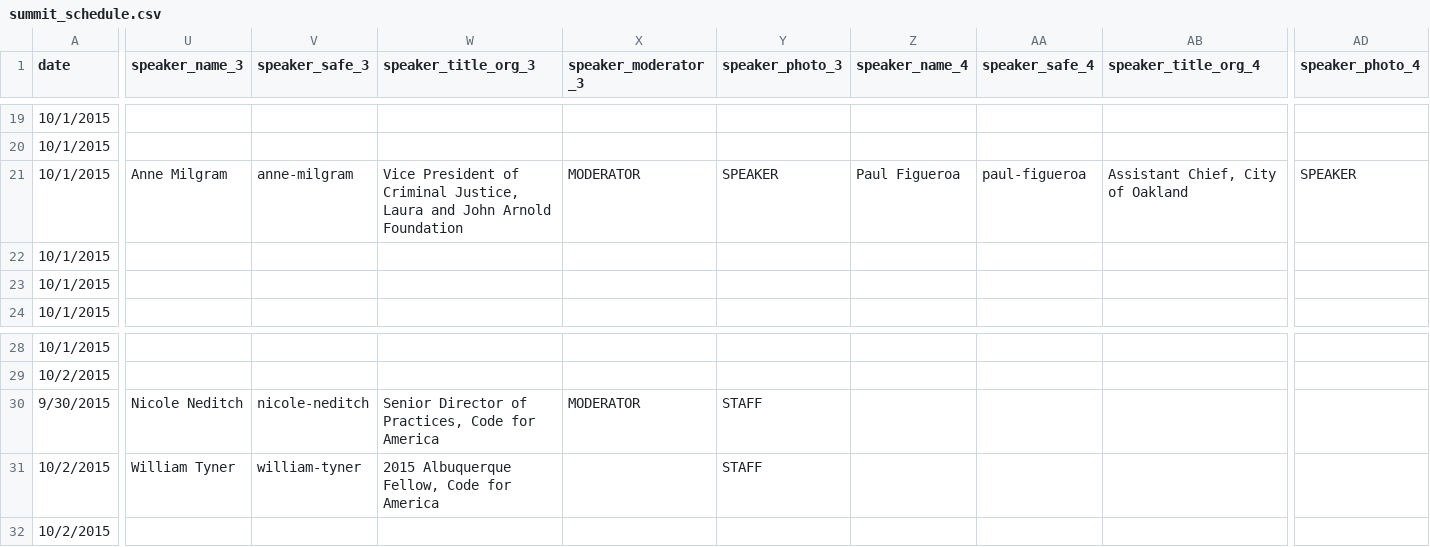
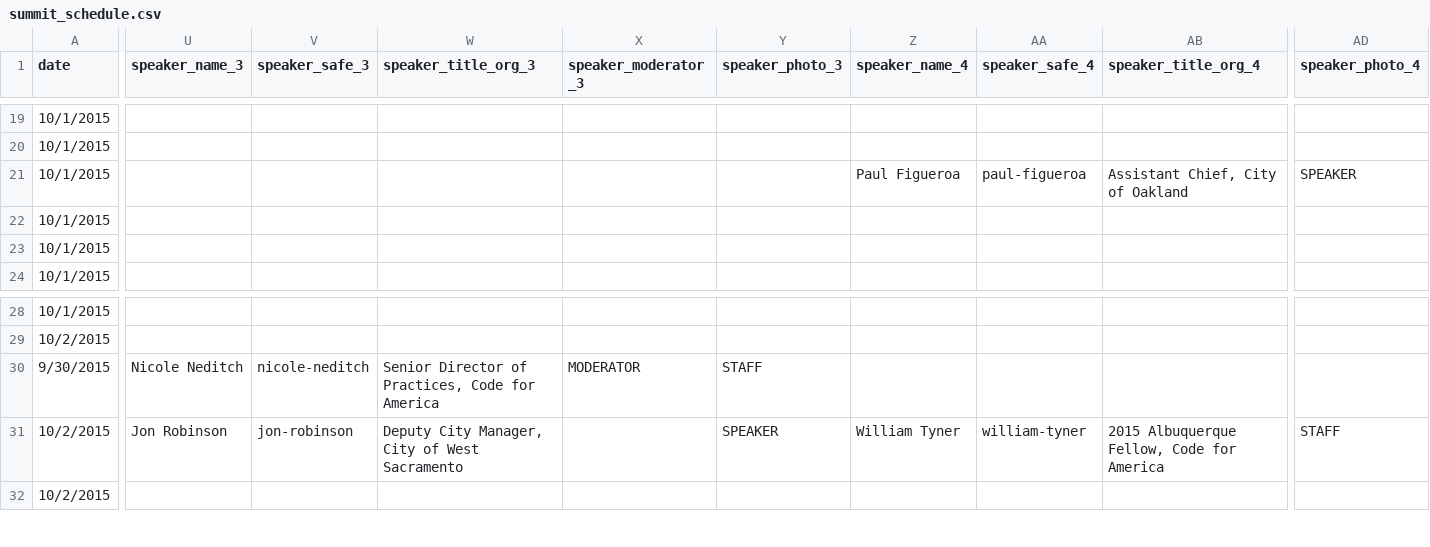
Before and after one commit to codeforamerica/codeforamerica.org-archive, a CSV file: _data/summit_schedule.csv, drawn as a sheet; only a part is shown, gaps mark what is left out; the diff covers the shown part only; the diff names each change by its address in the sheet, - before the commit and + after, or states it on an @@ line.

Commit message:
schedule update

```diff
--- a/_data/summit_schedule.csv
+++ b/_data/summit_schedule.csv
-U21 (speaker_name_3): Anne Milgram
+U21 (speaker_name_3): (empty)
-V21 (speaker_safe_3): anne-milgram
+V21 (speaker_safe_3): (empty)
-W21 (speaker_title_org_3): Vice President of Criminal Justice, Laura and John Arnold Foundation
+W21 (speaker_title_org_3): (empty)
-X21 (speaker_moderator_3): MODERATOR
+X21 (speaker_moderator_3): (empty)
-Y21 (speaker_photo_3): SPEAKER
+Y21 (speaker_photo_3): (empty)
-U31 (speaker_name_3): William Tyner
+U31 (speaker_name_3): Jon Robinson
-V31 (speaker_safe_3): william-tyner
+V31 (speaker_safe_3): jon-robinson
-W31 (speaker_title_org_3): 2015 Albuquerque Fellow, Code for America
+W31 (speaker_title_org_3): Deputy City Manager, City of West Sacramento
-Y31 (speaker_photo_3): STAFF
+Y31 (speaker_photo_3): SPEAKER
-Z31 (speaker_name_4): (empty)
+Z31 (speaker_name_4): William Tyner
-AA31 (speaker_safe_4): (empty)
+AA31 (speaker_safe_4): william-tyner
-AB31 (speaker_title_org_4): (empty)
+AB31 (speaker_title_org_4): 2015 Albuquerque Fellow, Code for America
-AD31 (speaker_photo_4): (empty)
+AD31 (speaker_photo_4): STAFF
```
Also changed, not shown: 4 edited cells elsewhere in this file.
